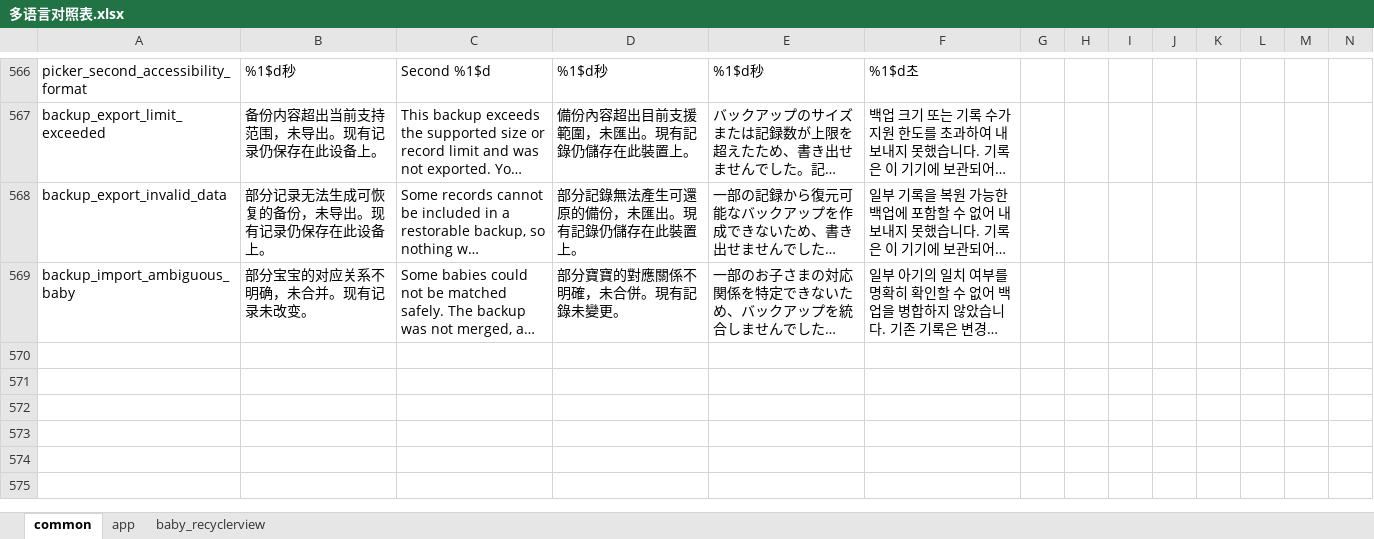
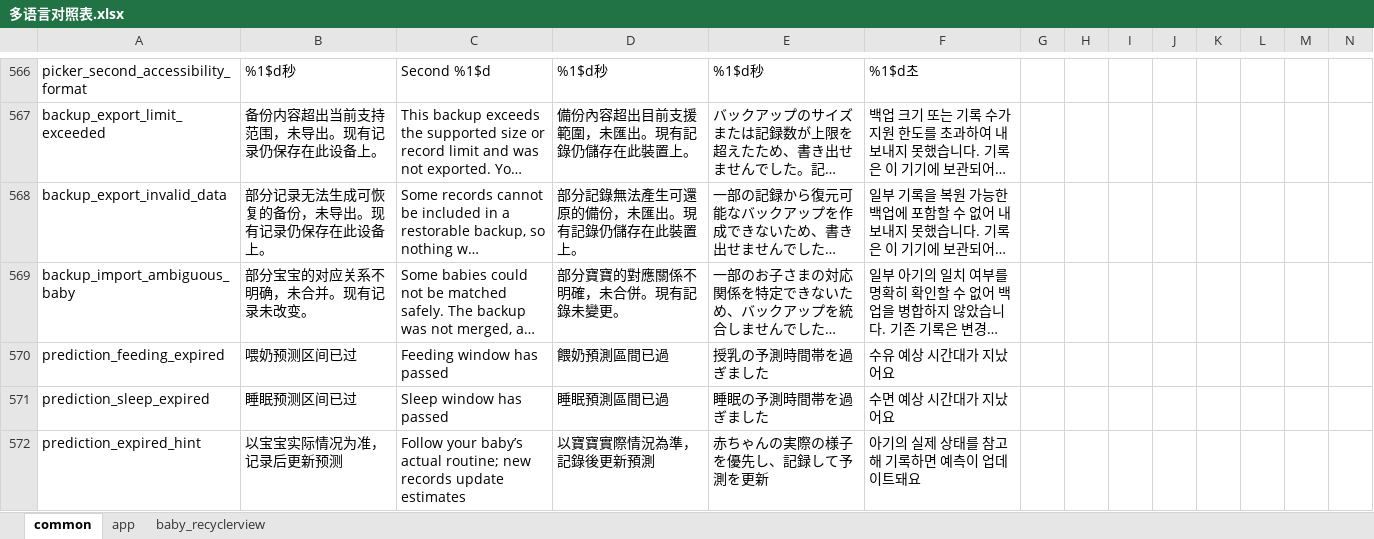
Before and after one commit to SilentHiKing/babycare, an Excel workbook: tools/language/多语言对照表.xlsx, sheet common, drawn as a sheet; only a part is shown, gaps mark what is left out; long unchanged cells end in …; values as stored, in another font and other column widths than the file's, no borders; table styles not drawn; rows hold the shown columns only; the diff names each change by its address in the sheet, - before the commit and + after, or states it on an @@ line.

```diff
--- a/tools/language/多语言对照表.xlsx (sheet common)
+++ b/tools/language/多语言对照表.xlsx (sheet common)
+row 570: prediction_feeding_expired | 喂奶预测区间已过 | Feeding window has passed | 餵奶預測區間已過 | 授乳の予測時間帯を過ぎました | 수유 예상 시간대가 지났어요
+row 571: prediction_sleep_expired | 睡眠预测区间已过 | Sleep window has passed | 睡眠預測區間已過 | 睡眠の予測時間帯を過ぎました | 수면 예상 시간대가 지났어요
+row 572: prediction_expired_hint | 以宝宝实际情况为准，记录后更新预测 | Follow your baby’s actual routine; new records update estimates | 以寶寶實際情況為準，記錄後更新預測 | 赤ちゃんの実際の様子を優先し、記録して予測を更新 | 아기의 실제 상태를 참고해 기록하면 예측이 업데이트돼요
```
Also changed, not shown: 22 other files.
